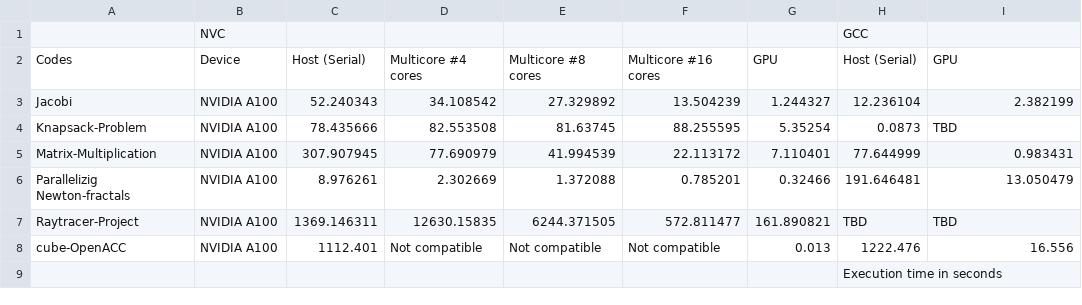
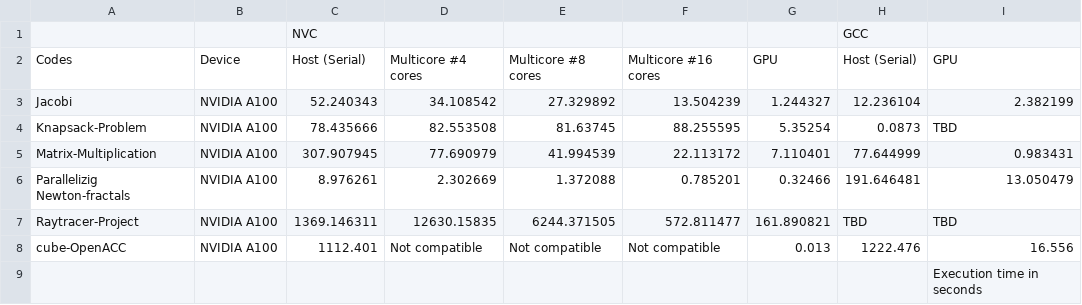
Before and after one commit to Vaidh10/OpenACC-Practicecodes, a CSV file: Results.csv, drawn as a sheet.

Commit message:
Update

```diff
--- a/Results.csv
+++ b/Results.csv
@@ -1,2 +1,2 @@
-,NVC,,,,,,GCC,
+,,NVC,,,,,GCC,
 Codes,Device,Host (Serial) ,Multicore #4 cores,Multicore #8 cores,Multicore #16 cores,GPU,Host (Serial),GPU
@@ -8,2 +8,2 @@ Raytracer-Project,NVIDIA A100,1369.146311,12630.15835,6244.371505,572.811477,161
 cube-OpenACC,NVIDIA A100,1112.401,Not compatible,Not compatible,Not compatible,0.013,1222.476,16.556
-,,,,,,,Execution time in seconds,
+,,,,,,,,Execution time in seconds
```
